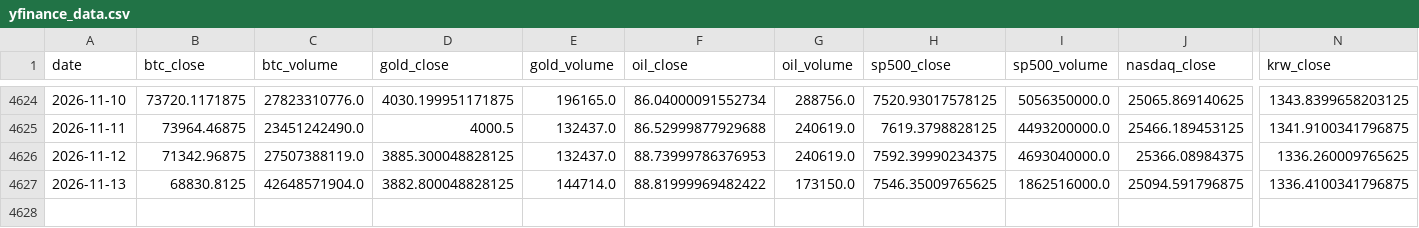
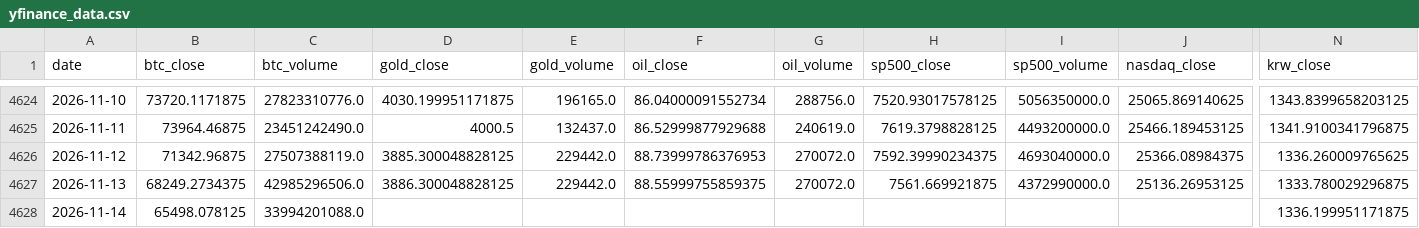
Before and after one commit to mooja4870-cyber/btc_forecast, a CSV file: data/raw/yfinance_data.csv, drawn as a sheet; only a part is shown, gaps mark what is left out; rows hold the shown columns only; the diff covers the shown part only; the diff names each change by its address in the sheet, - before the commit and + after, or states it on an @@ line.

```diff
--- a/data/raw/yfinance_data.csv
+++ b/data/raw/yfinance_data.csv
-E4626 (gold_volume): 132437.0
+E4626 (gold_volume): 229442.0
-G4626 (oil_volume): 240619.0
+G4626 (oil_volume): 270072.0
-B4627 (btc_close): 68830.8125
+B4627 (btc_close): 68249.2734375
-C4627 (btc_volume): 42648571904.0
+C4627 (btc_volume): 42985296506.0
-D4627 (gold_close): 3882.800048828125
+D4627 (gold_close): 3886.300048828125
-E4627 (gold_volume): 144714.0
+E4627 (gold_volume): 229442.0
-F4627 (oil_close): 88.81999969482422
+F4627 (oil_close): 88.55999755859375
-G4627 (oil_volume): 173150.0
+G4627 (oil_volume): 270072.0
-H4627 (sp500_close): 7546.35009765625
+H4627 (sp500_close): 7561.669921875
-I4627 (sp500_volume): 1862516000.0
+I4627 (sp500_volume): 4372990000.0
-J4627 (nasdaq_close): 25094.591796875
+J4627 (nasdaq_close): 25136.26953125
-N4627 (krw_close): 1336.4100341796875
+N4627 (krw_close): 1333.780029296875
+row 4628: 2026-11-14 | 65498.078125 | 33994201088.0 |  |  |  |  |  |  |  | 1336.199951171875
```
Also changed, not shown: 2 edited cells elsewhere in this file, 54 other files.
